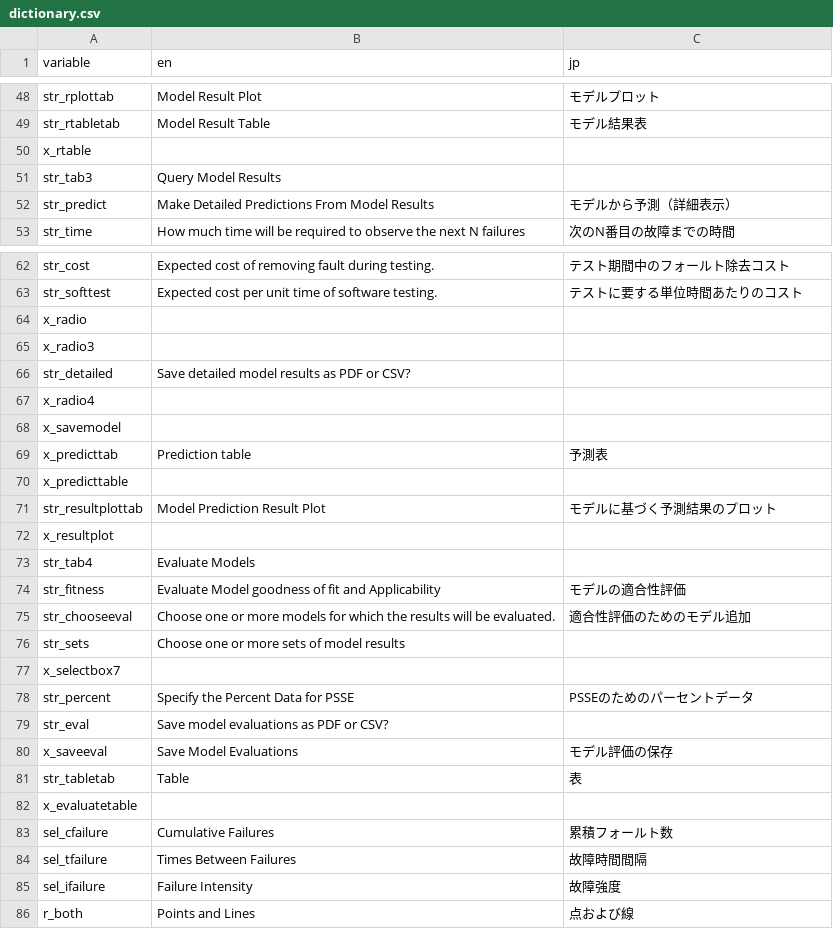
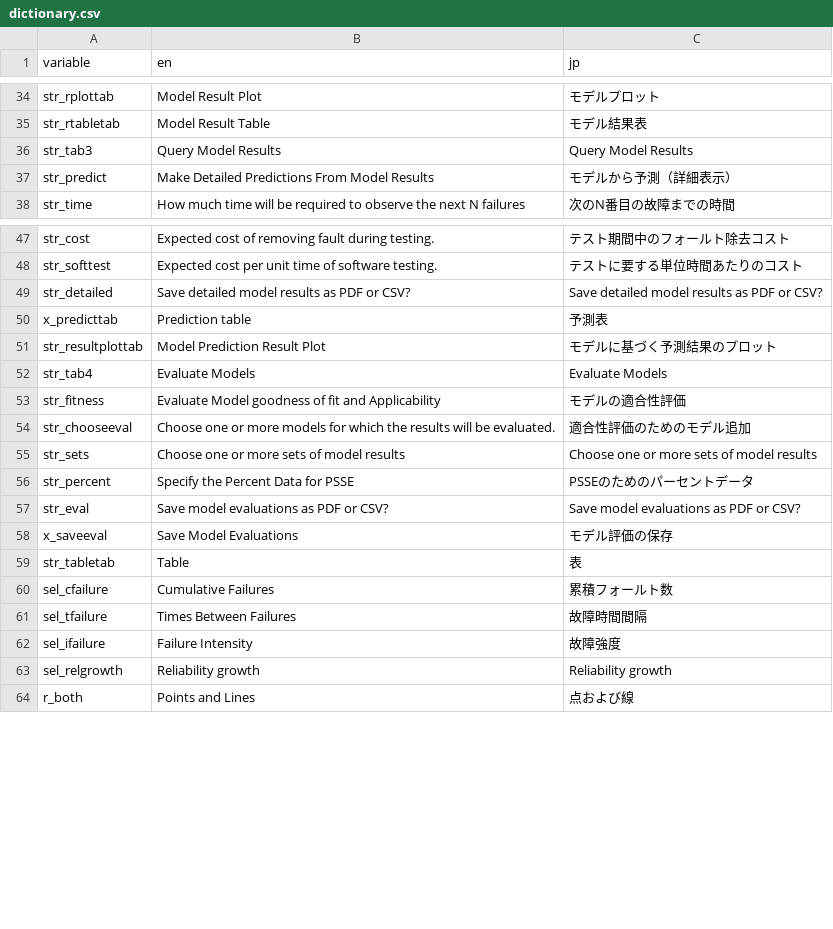
Before and after one commit to LanceFiondella/srt.core, a CSV file: dictionary.csv, drawn as a sheet; only a part is shown, gaps mark what is left out; the diff covers the shown part only.

```diff
--- a/dictionary.csv
+++ b/dictionary.csv
@@ -49,4 +35,3 @@ str_rplottab,Model Result Plot,モデルプロット
 str_rtabletab,Model Result Table,モデル結果表
-x_rtable,,
-str_tab3,Query Model Results,
+str_tab3,Query Model Results,Query Model Results
 str_predict,Make Detailed Predictions From Model Results,モデルから予測（詳細表示）
@@ -63,21 +48,13 @@ str_cost,Expected cost of removing fault during testing.,テスト期間中の
 str_softtest,Expected cost per unit time of software testing.,テストに要する単位時間あたりのコスト
-x_radio,,
-x_radio3,,
-str_detailed,Save detailed model results as PDF or CSV?,
-x_radio4,,
-x_savemodel,,
+str_detailed,Save detailed model results as PDF or CSV?,Save detailed model results as PDF or CSV?
 x_predicttab,Prediction table,予測表
-x_predicttable,,
 str_resultplottab,Model Prediction Result Plot,モデルに基づく予測結果のプロット
-x_resultplot,,
-str_tab4,Evaluate Models,
+str_tab4,Evaluate Models,Evaluate Models
 str_fitness,Evaluate Model goodness of fit and Applicability,モデルの適合性評価
 str_chooseeval,Choose one or more models for which the results will be evaluated.,適合性評価のためのモデル追加
-str_sets,Choose one or more sets of model results,
-x_selectbox7,,
+str_sets,Choose one or more sets of model results,Choose one or more sets of model results
 str_percent,Specify the Percent Data for PSSE,PSSEのためのパーセントデータ
-str_eval,Save model evaluations as PDF or CSV?,
+str_eval,Save model evaluations as PDF or CSV?,Save model evaluations as PDF or CSV?
 x_saveeval,Save Model Evaluations,モデル評価の保存
 str_tabletab,Table,表
-x_evaluatetable,,
 sel_cfailure,Cumulative Failures,累積フォールト数
@@ -85,2 +62,3 @@ sel_tfailure,Times Between Failures,故障時間間隔
 sel_ifailure,Failure Intensity,故障強度
+sel_relgrowth,Reliability growth,Reliability growth
 r_both,Points and Lines,点および線
```
Also changed, not shown: 4 added rows, 14 removed rows and 4 edited cells elsewhere in this file, 10 other files.
